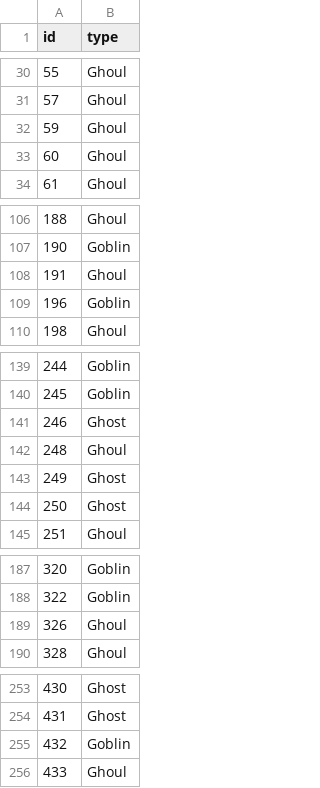
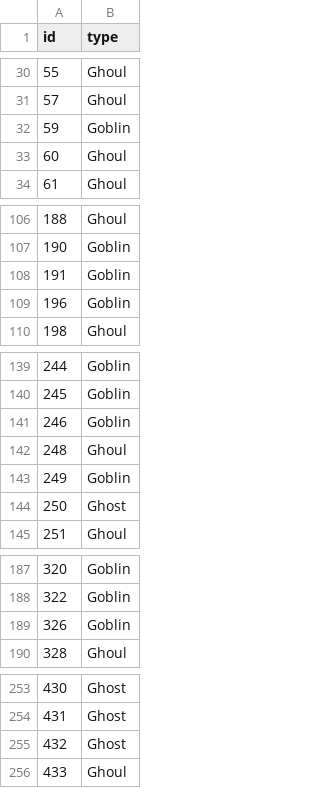
Before and after one commit to collinscd23/Ghouls-Goblins-and-Ghosts, a CSV file: NB15.csv, drawn as a sheet; only a part is shown, gaps mark what is left out; the diff covers the shown part only.

```diff
--- a/NB15.csv
+++ b/NB15.csv
@@ -31,3 +31,3 @@ id,type
 57,Ghoul
-59,Ghoul
+59,Goblin
 60,Ghoul
@@ -107,3 +107,3 @@ id,type
 190,Goblin
-191,Ghoul
+191,Goblin
 196,Goblin
@@ -140,5 +140,5 @@ id,type
 245,Goblin
-246,Ghost
+246,Goblin
 248,Ghoul
-249,Ghost
+249,Goblin
 250,Ghost
@@ -188,3 +188,3 @@ id,type
 322,Goblin
-326,Ghoul
+326,Goblin
 328,Ghoul
@@ -254,3 +254,3 @@ id,type
 431,Ghost
-432,Goblin
+432,Ghost
 433,Ghoul
```
Also changed, not shown: 8 edited cells elsewhere in this file, 1 other file.
